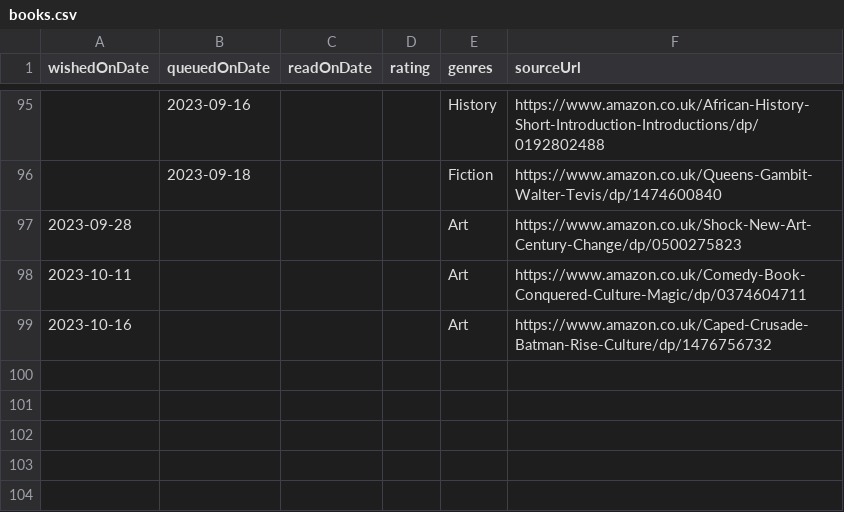
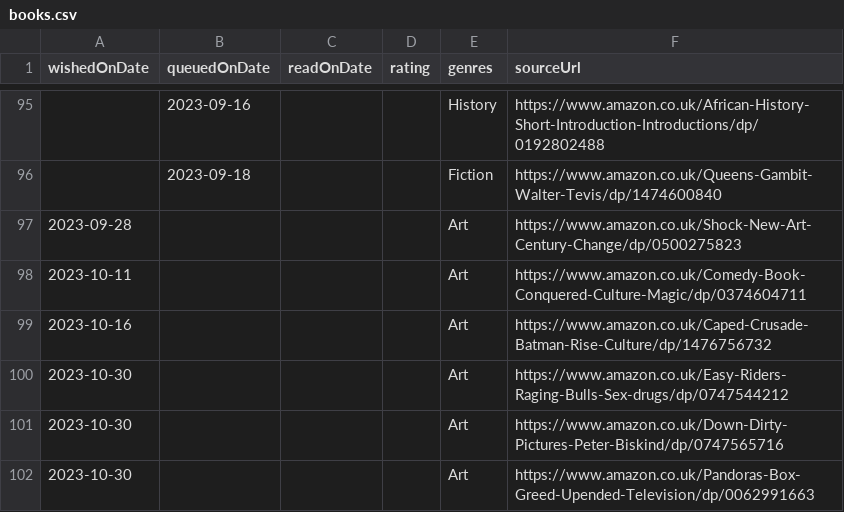
Before and after one commit to ruicsh/ruicsh.github.io, a CSV file: books.csv, drawn as a sheet; only a part is shown, gaps mark what is left out.

Commit message:
feat: wish for Easy Riders, Raging Bulls

```diff
--- a/books.csv
+++ b/books.csv
@@ -99 +99,4 @@ wishedOnDate ,queuedOnDate ,readOnDate   ,rating ,genres                ,sourceU
 "2023-10-16" ,             ,             ,       ,"Art"                 ,"https://www.amazon.co.uk/Caped-Crusade-Batman-Rise-Culture/dp/1476756732"
+"2023-10-30" ,             ,             ,       ,"Art"                 ,"https://www.amazon.co.uk/Easy-Riders-Raging-Bulls-Sex-drugs/dp/0747544212"
+"2023-10-30" ,             ,             ,       ,"Art"                 ,"https://www.amazon.co.uk/Down-Dirty-Pictures-Peter-Biskind/dp/0747565716"
+"2023-10-30" ,             ,             ,       ,"Art"                 ,"https://www.amazon.co.uk/Pandoras-Box-Greed-Upended-Television/dp/0062991663"
```
